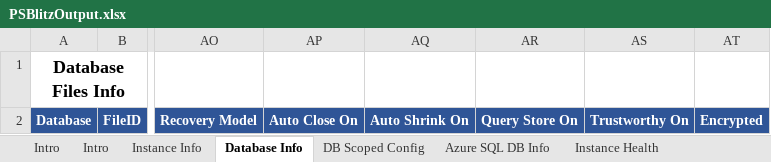
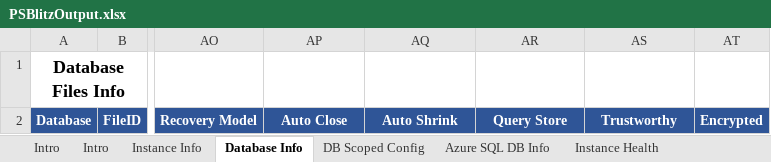
Before and after one commit to VladDBA/PSBlitz, an Excel workbook: Resources/PSBlitzOutput.xlsx, sheet Database Info, drawn as a sheet; only a part is shown, gaps mark what is left out; values as stored, in another font and other column widths than the file's, no borders; the diff names each change by its address in the sheet, - before the commit and + after, or states it on an @@ line.

```diff
--- a/Resources/PSBlitzOutput.xlsx (sheet Database Info)
+++ b/Resources/PSBlitzOutput.xlsx (sheet Database Info)
-AP2: Auto Close On
+AP2: Auto Close
-AQ2: Auto Shrink On
+AQ2: Auto Shrink
-AR2: Query Store On
+AR2: Query Store
-AS2: Trustworthy On
+AS2: Trustworthy
```
Also changed, not shown: sheet Instance Info, 2 other files.
